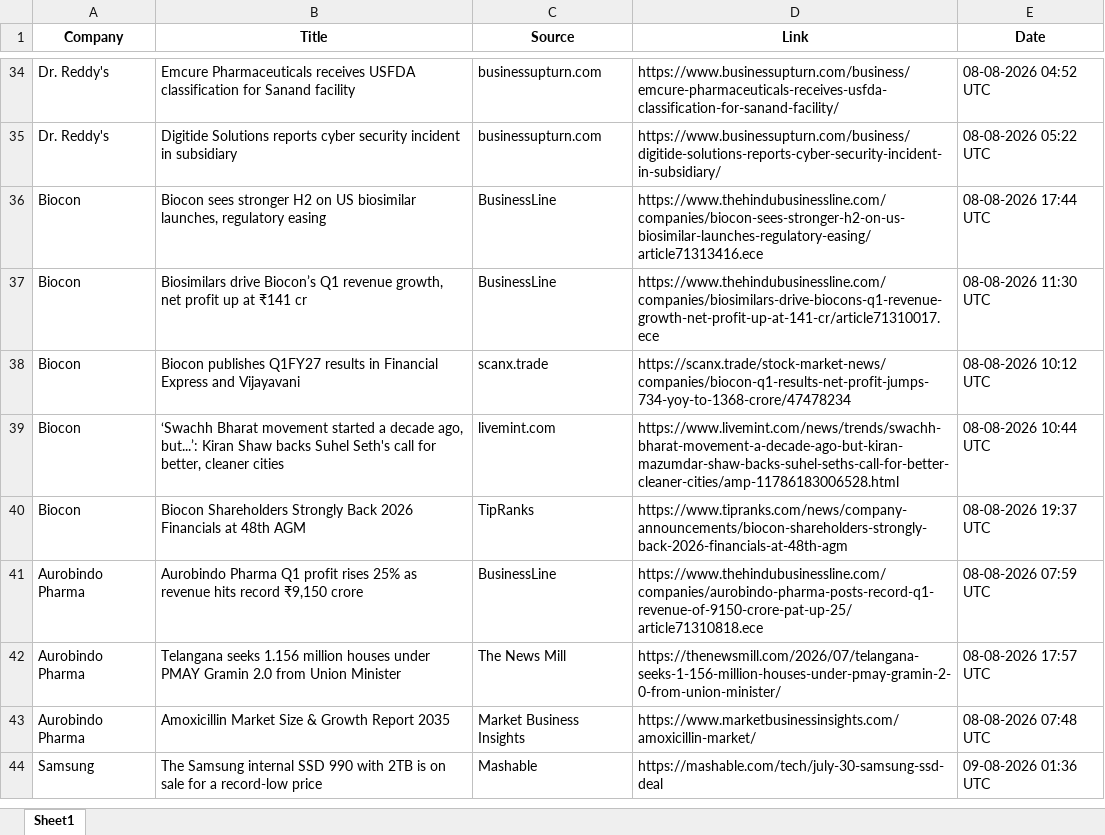
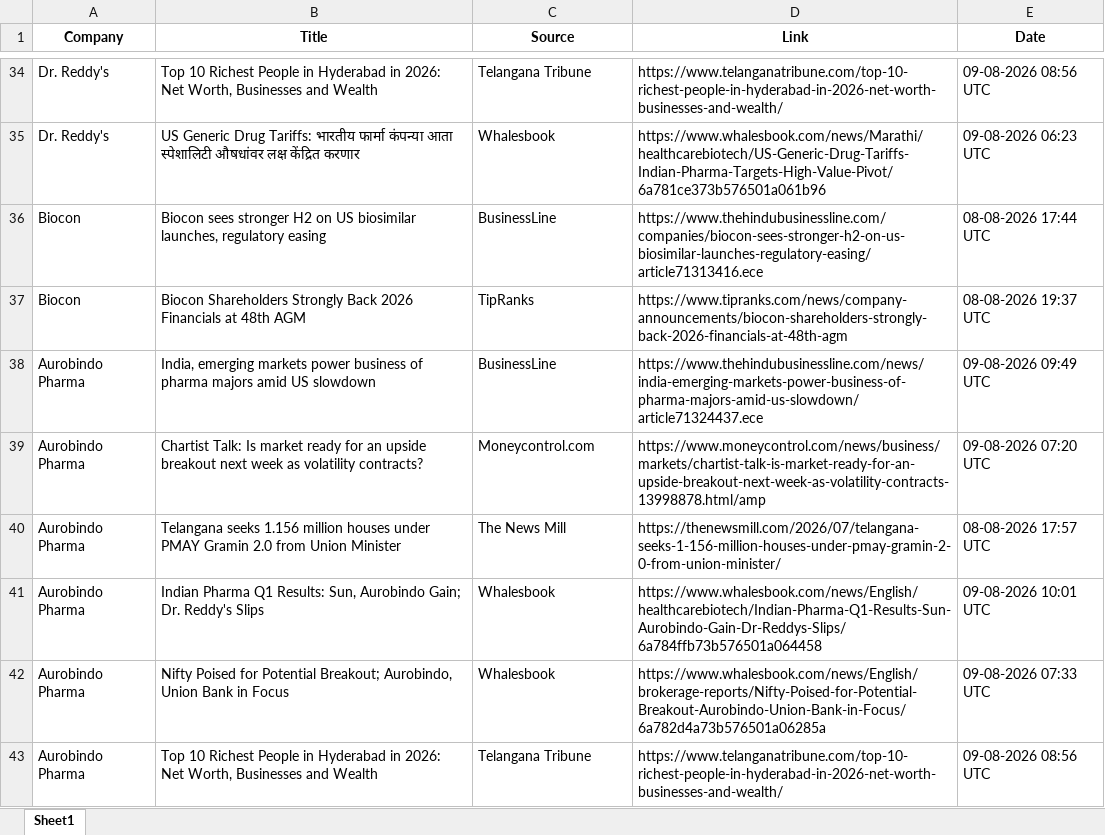
Before and after one commit to synapseKrishna/Ved, an Excel workbook: news_results_raw.xlsx, sheet Sheet1, drawn as a sheet; only a part is shown, gaps mark what is left out; the shorter side is filled out with more unchanged rows; values as stored, in another font and other column widths than the file's, no borders; removed rows and columns are numbered as before the commit, all else as after; the diff covers the shown part only; the diff names each change by its address in the sheet, - before the commit and + after, or states it on an @@ line.

```diff
--- a/news_results_raw.xlsx (sheet Sheet1)
+++ b/news_results_raw.xlsx (sheet Sheet1)
-B34 (Title): Emcure Pharmaceuticals receives USFDA classification for Sanand facility
+B34 (Title): Top 10 Richest People in Hyderabad in 2026: Net Worth, Businesses and Wealth
-C34 (Source): businessupturn.com
+C34 (Source): Telangana Tribune
-D34 (Link): https://www.businessupturn.com/business/emcure-pharmaceuticals-receives-usfda-classification-for-sanand-facility/
+D34 (Link): https://www.telanganatribune.com/top-10-richest-people-in-hyderabad-in-2026-net-worth-businesses-and-wealth/
-E34 (Date): 08-08-2026 04:52 UTC
+E34 (Date): 09-08-2026 08:56 UTC
-B35 (Title): Digitide Solutions reports cyber security incident in subsidiary
+B35 (Title): US Generic Drug Tariffs: भारतीय फार्मा कंपन्या आता स्पेशालिटी औषधांवर लक्ष केंद्रित करणार
-C35 (Source): businessupturn.com
+C35 (Source): Whalesbook
-D35 (Link): https://www.businessupturn.com/business/digitide-solutions-reports-cyber-security-incident-in-subsidiary/
+D35 (Link): https://www.whalesbook.com/news/Marathi/healthcarebiotech/US-Generic-Drug-Tariffs-Indian-Pharma-Targets-High-Value-Pivot/6a781ce373b576501a061b96
-E35 (Date): 08-08-2026 05:22 UTC
+E35 (Date): 09-08-2026 06:23 UTC
-row 37: Biocon | Biosimilars drive Biocon’s Q1 revenue growth, net profit up at ₹141 cr | BusinessLine | https://www.thehindubusinessline.com/companies/biosimilars-drive-biocons-q1-revenue-growth-net-profit-up-at-141-cr/article71310017.ece | 08-08-2026 11:30 UTC
-row 38: Biocon | Biocon publishes Q1FY27 results in Financial Express and Vijayavani | scanx.trade | https://scanx.trade/stock-market-news/companies/biocon-q1-results-net-profit-jumps-734-yoy-to-1368-crore/47478234 | 08-08-2026 10:12 UTC
-row 39: Biocon | ‘Swachh Bharat movement started a decade ago, but...’: Kiran Shaw backs Suhel Seth's call for better, cleaner cities | livemint.com | https://www.livemint.com/news/trends/swachh-bharat-movement-a-decade-ago-but-kiran-mazumdar-shaw-backs-suhel-seths-call-for-better-cleaner-cities/amp-11786183006528.html | 08-08-2026 10:44 UTC
-B38 (Title): Aurobindo Pharma Q1 profit rises 25% as revenue hits record ₹9,150 crore
+B38 (Title): India, emerging markets power business of pharma majors amid US slowdown
-D38 (Link): https://www.thehindubusinessline.com/companies/aurobindo-pharma-posts-record-q1-revenue-of-9150-crore-pat-up-25/article71310818.ece
+D38 (Link): https://www.thehindubusinessline.com/news/india-emerging-markets-power-business-of-pharma-majors-amid-us-slowdown/article71324437.ece
-E38 (Date): 08-08-2026 07:59 UTC
+E38 (Date): 09-08-2026 09:49 UTC
+row 39: Aurobindo Pharma | Chartist Talk: Is market ready for an upside breakout next week as volatility contracts? | Moneycontrol.com | https://www.moneycontrol.com/news/business/markets/chartist-talk-is-market-ready-for-an-upside-breakout-next-week-as-volatility-contracts-13998878.html/amp | 09-08-2026 07:20 UTC
+row 41: Aurobindo Pharma | Indian Pharma Q1 Results: Sun, Aurobindo Gain; Dr. Reddy's Slips | Whalesbook | https://www.whalesbook.com/news/English/healthcarebiotech/Indian-Pharma-Q1-Results-Sun-Aurobindo-Gain-Dr-Reddys-Slips/6a784ffb73b576501a064458 | 09-08-2026 10:01 UTC
+row 42: Aurobindo Pharma | Nifty Poised for Potential Breakout; Aurobindo, Union Bank in Focus | Whalesbook | https://www.whalesbook.com/news/English/brokerage-reports/Nifty-Poised-for-Potential-Breakout-Aurobindo-Union-Bank-in-Focus/6a782d4a73b576501a06285a | 09-08-2026 07:33 UTC
-B43 (Title): Amoxicillin Market Size & Growth Report 2035
+B43 (Title): Top 10 Richest People in Hyderabad in 2026: Net Worth, Businesses and Wealth
-C43 (Source): Market Business Insights
+C43 (Source): Telangana Tribune
-D43 (Link): https://www.marketbusinessinsights.com/amoxicillin-market/
+D43 (Link): https://www.telanganatribune.com/top-10-richest-people-in-hyderabad-in-2026-net-worth-businesses-and-wealth/
-E43 (Date): 08-08-2026 07:48 UTC
+E43 (Date): 09-08-2026 08:56 UTC
```
Also changed, not shown: 24 added rows, 16 removed rows, 1 moved row and 70 edited cells elsewhere in this sheet, news_results.xlsx.
